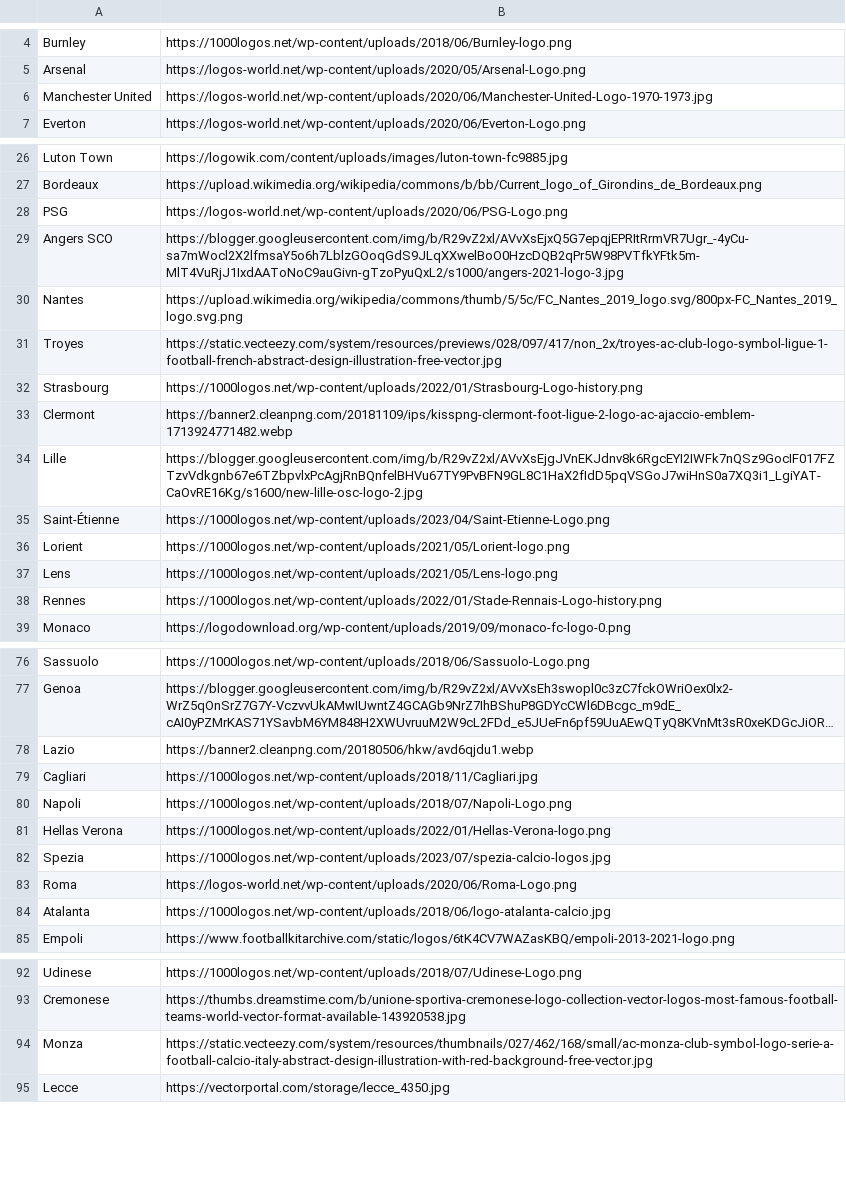
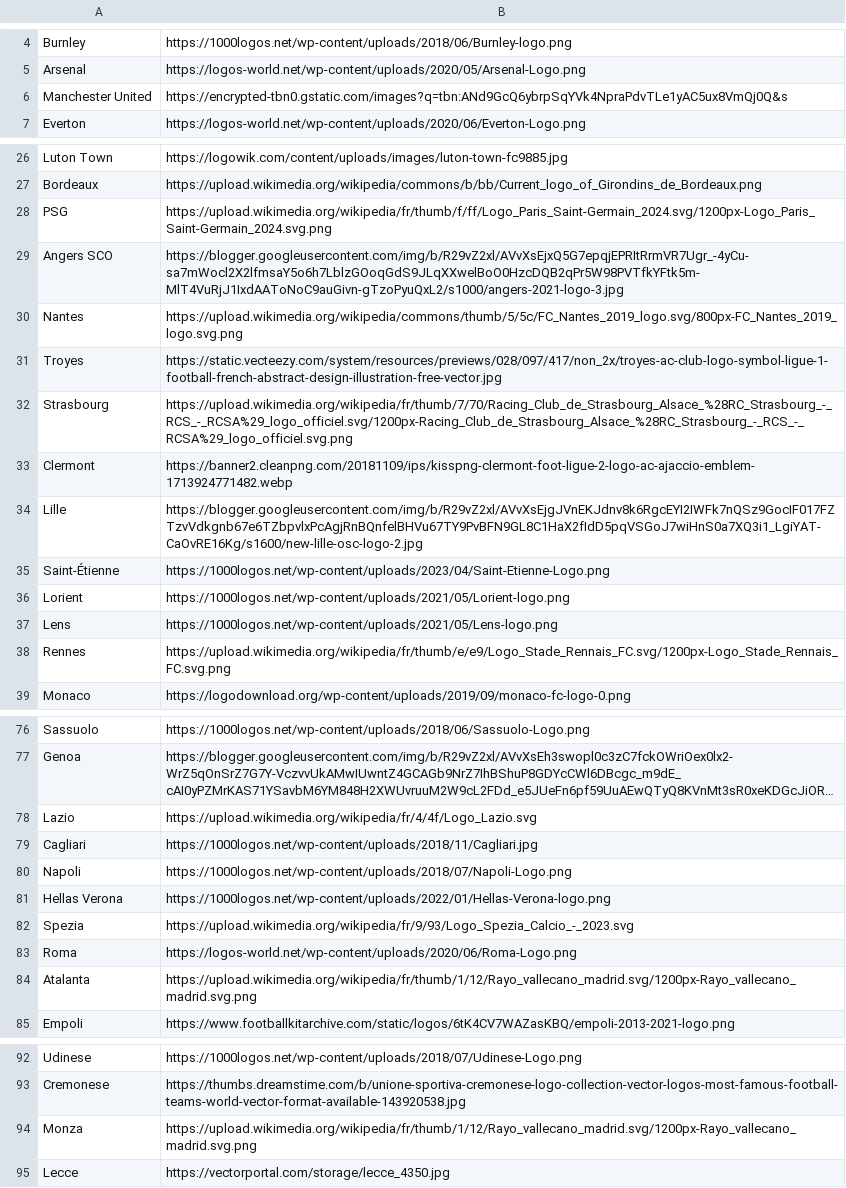
Before and after one commit to Enzo-py/dataviz-project-m1, a CSV file: data/clubs_logo.csv, drawn as a sheet; only a part is shown, gaps mark what is left out; long unchanged cells end in …; the diff covers the shown part only; the diff names each change by its address in the sheet, - before the commit and + after, or states it on an @@ line.

Commit message:
Corrected some logo URLs

```diff
--- a/data/clubs_logo.csv
+++ b/data/clubs_logo.csv
-B6: https://logos-world.net/wp-content/uploads/2020/06/Manchester-United-Logo-1970-1973.jpg
+B6: https://encrypted-tbn0.gstatic.com/images?q=tbn:ANd9GcQ6ybrpSqYVk4NpraPdvTLe1yAC5ux8VmQj0Q&s
-B28: https://logos-world.net/wp-content/uploads/2020/06/PSG-Logo.png
+B28: https://upload.wikimedia.org/wikipedia/fr/thumb/f/ff/Logo_Paris_Saint-Germain_2024.svg/1200px-Logo_Paris_Saint-Germain_2024.svg.png
-B32: https://1000logos.net/wp-content/uploads/2022/01/Strasbourg-Logo-history.png
+B32: https://upload.wikimedia.org/wikipedia/fr/thumb/7/70/Racing_Club_de_Strasbourg_Alsace_%28RC_Strasbourg_-_RCS_-_RCSA%29_logo_officiel.svg/1200px-Racing_Club_de_Strasbourg_Alsace_%28RC_Strasbourg_-_RCS_-_RCSA%29_logo_officiel.svg.png
-B38: https://1000logos.net/wp-content/uploads/2022/01/Stade-Rennais-Logo-history.png
+B38: https://upload.wikimedia.org/wikipedia/fr/thumb/e/e9/Logo_Stade_Rennais_FC.svg/1200px-Logo_Stade_Rennais_FC.svg.png
-B78: https://banner2.cleanpng.com/20180506/hkw/avd6qjdu1.webp
+B78: https://upload.wikimedia.org/wikipedia/fr/4/4f/Logo_Lazio.svg
-B82: https://1000logos.net/wp-content/uploads/2023/07/spezia-calcio-logos.jpg
+B82: https://upload.wikimedia.org/wikipedia/fr/9/93/Logo_Spezia_Calcio_-_2023.svg
-B84: https://1000logos.net/wp-content/uploads/2018/06/logo-atalanta-calcio.jpg
+B84: https://upload.wikimedia.org/wikipedia/fr/thumb/1/12/Rayo_vallecano_madrid.svg/1200px-Rayo_vallecano_madrid.svg.png
-B94: https://static.vecteezy.com/system/resources/thumbnails/027/462/168/small/ac-monza-club-symbol-logo-serie-a-football-calcio-italy-abstract-design-illustration-with-red-background-free-vector.jpg
+B94: https://upload.wikimedia.org/wikipedia/fr/thumb/1/12/Rayo_vallecano_madrid.svg/1200px-Rayo_vallecano_madrid.svg.png
```
Also changed, not shown: 19 edited cells elsewhere in this file.
